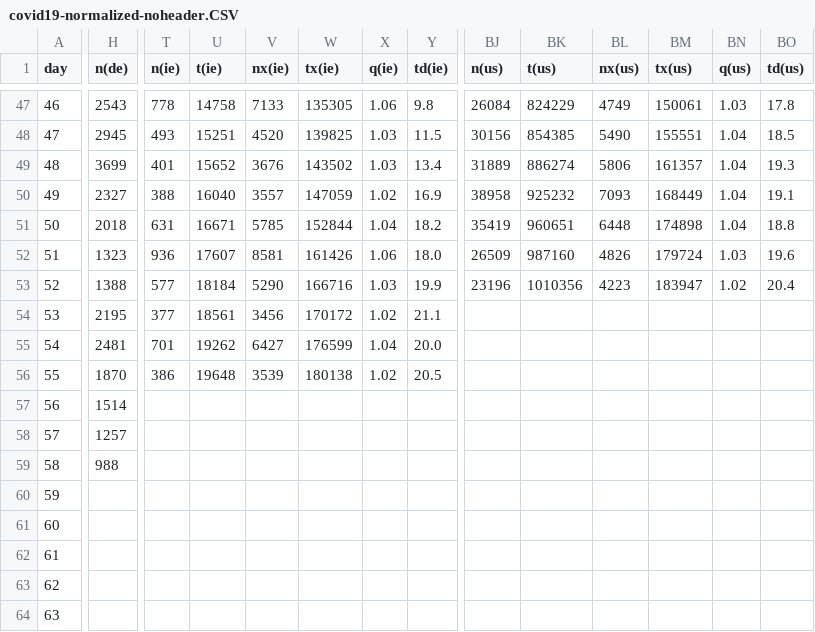
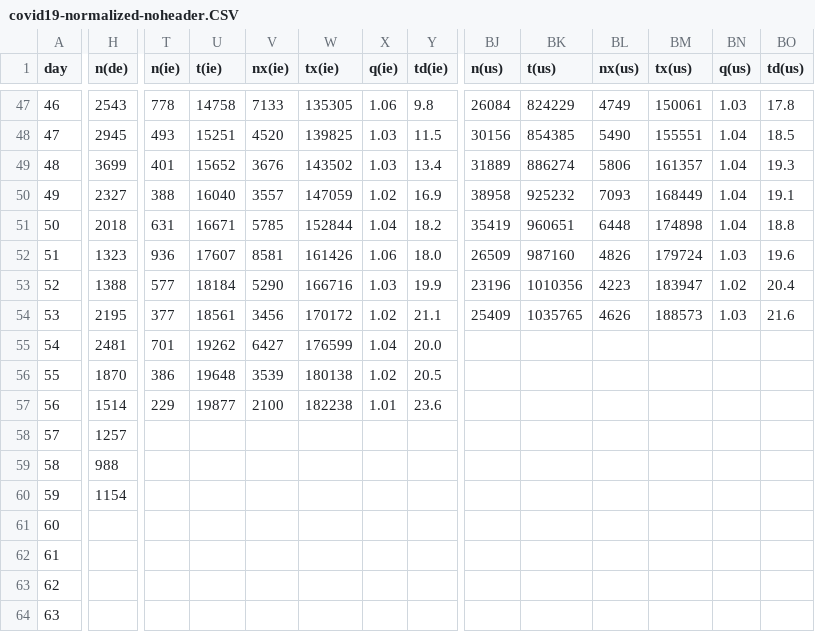
Before and after one commit to christophmoar/covid-19, a CSV file: dataset-01/covid19-normalized-noheader.CSV, drawn as a sheet; only a part is shown, gaps mark what is left out; the diff covers the shown part only; the diff names each change by its address in the sheet, - before the commit and + after, or states it on an @@ line.

Commit message:
data as of 24:00

```diff
--- a/dataset-01/covid19-normalized-noheader.CSV
+++ b/dataset-01/covid19-normalized-noheader.CSV
-BJ54 (n(us)): (empty)
+BJ54 (n(us)): 25409
-BK54 (t(us)): (empty)
+BK54 (t(us)): 1035765
-BL54 (nx(us)): (empty)
+BL54 (nx(us)): 4626
-BM54 (tx(us)): (empty)
+BM54 (tx(us)): 188573
-BN54 (q(us)): (empty)
+BN54 (q(us)): 1.03
-BO54 (td(us)): (empty)
+BO54 (td(us)): 21.6
-T57 (n(ie)): (empty)
+T57 (n(ie)): 229
-U57 (t(ie)): (empty)
+U57 (t(ie)): 19877
-V57 (nx(ie)): (empty)
+V57 (nx(ie)): 2100
-W57 (tx(ie)): (empty)
+W57 (tx(ie)): 182238
-X57 (q(ie)): (empty)
+X57 (q(ie)): 1.01
-Y57 (td(ie)): (empty)
+Y57 (td(ie)): 23.6
-H60 (n(de)): (empty)
+H60 (n(de)): 1154
```
Also changed, not shown: 11 edited cells elsewhere in this file, dataset-01/covid19-normalized.CSV, 4 other files.
